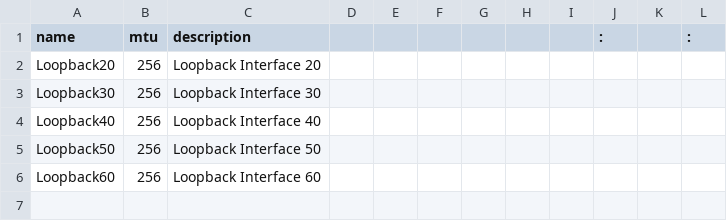
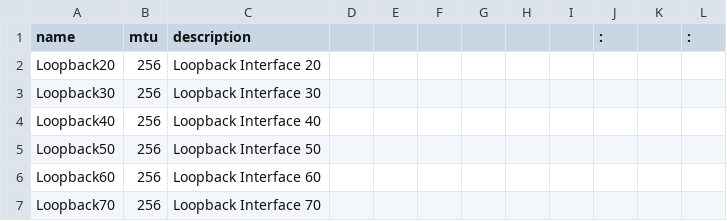
Before and after one commit to michaelford85/ansible-ios, a CSV file: csv-files/loopbacks.csv, drawn as a sheet; the diff names each change by its address in the sheet, - before the commit and + after, or states it on an @@ line.

Commit message:
added loopback 70

```diff
--- a/csv-files/loopbacks.csv
+++ b/csv-files/loopbacks.csv
+row 7: Loopback70 | 256 | Loopback Interface 70
```
Also changed, not shown: 4 other files.
